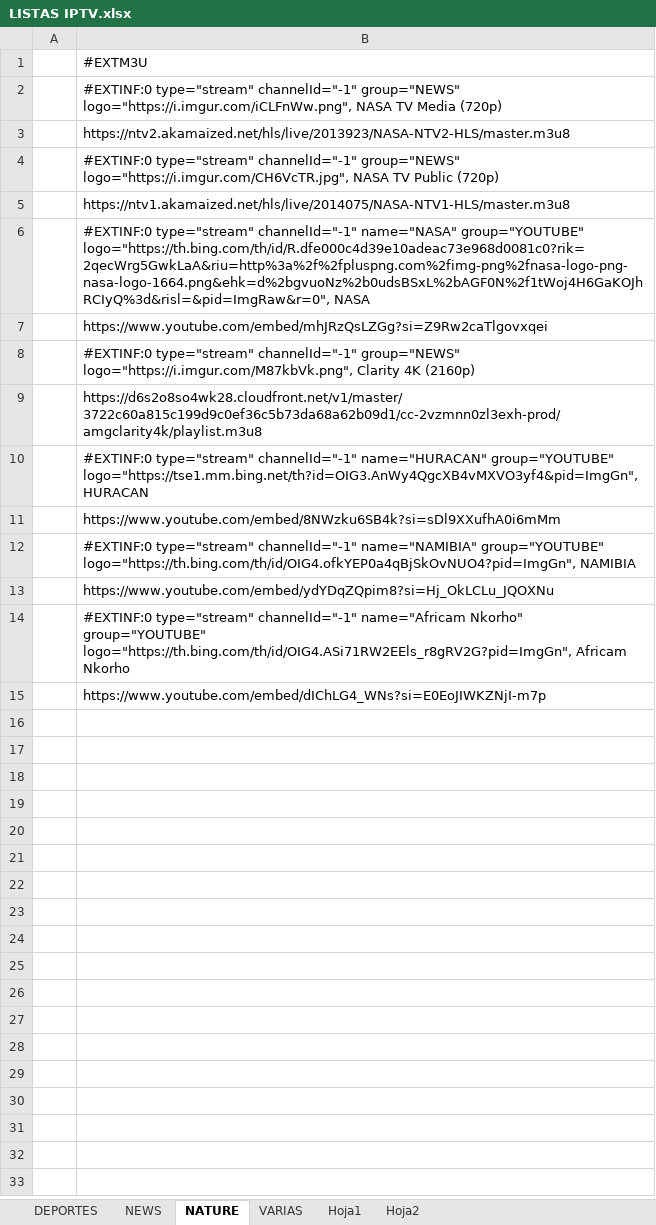
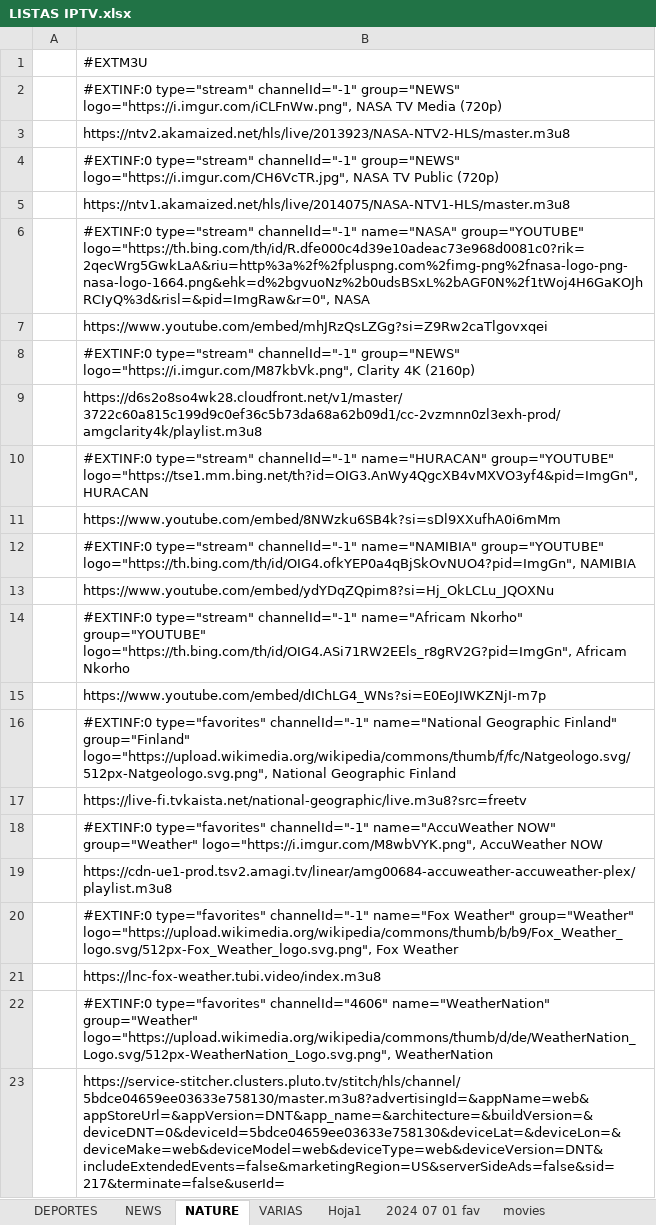
Before and after one commit to IMAGIF/PAPAPUMUKY1, an Excel workbook: LISTAS IPTV.xlsx, sheet NATURE, drawn as a sheet; values as stored, in another font and other column widths than the file's, no borders; the diff names each change by its address in the sheet, - before the commit and + after, or states it on an @@ line.

```diff
--- a/LISTAS IPTV.xlsx (sheet NATURE)
+++ b/LISTAS IPTV.xlsx (sheet NATURE)
-sheet tab: Hoja2
+sheet tab: 2024 07 01 fav
+sheet tab: movies
+row 16:  | #EXTINF:0 type="favorites" channelId="-1" name="National Geographic Finland" group="Finland" logo="https://upload.wikimedia.org/wikipedia/commons/thumb/f/fc/Natgeologo.svg/512px-Natgeologo.svg.png", National Geographic Finland
+row 17:  | https://live-fi.tvkaista.net/national-geographic/live.m3u8?src=freetv
+row 18:  | #EXTINF:0 type="favorites" channelId="-1" name="AccuWeather NOW" group="Weather" logo="https://i.imgur.com/M8wbVYK.png", AccuWeather NOW
+row 19:  | https://cdn-ue1-prod.tsv2.amagi.tv/linear/amg00684-accuweather-accuweather-plex/playlist.m3u8
+row 20:  | #EXTINF:0 type="favorites" channelId="-1" name="Fox Weather" group="Weather" logo="https://upload.wikimedia.org/wikipedia/commons/thumb/b/b9/Fox_Weather_logo.svg/512px-Fox_Weather_logo.svg.png", Fox Weather
+row 21:  | https://lnc-fox-weather.tubi.video/index.m3u8
+row 22:  | #EXTINF:0 type="favorites" channelId="4606" name="WeatherNation" group="Weather" logo="https://upload.wikimedia.org/wikipedia/commons/thumb/d/de/WeatherNation_Logo.svg/512px-WeatherNation_Logo.svg.png", WeatherNation
+row 23:  | https://service-stitcher.clusters.pluto.tv/stitch/hls/channel/5bdce04659ee03633e758130/master.m3u8?advertisingId=&appName=web&appStoreUrl=&appVersion=DNT&app_name=&architecture=&buildVersion=&deviceDNT=0&deviceId=5bdce04659ee03633e758130&deviceLat=&deviceLon=&deviceMake=web&deviceModel=web&deviceType=web&deviceVersion=DNT&includeExtendedEvents=false&marketingRegion=US&serverSideAds=false&sid=217&terminate=false&userId=
```
Also changed, not shown: sheet 2024 07 01 fav, 2 other files.
